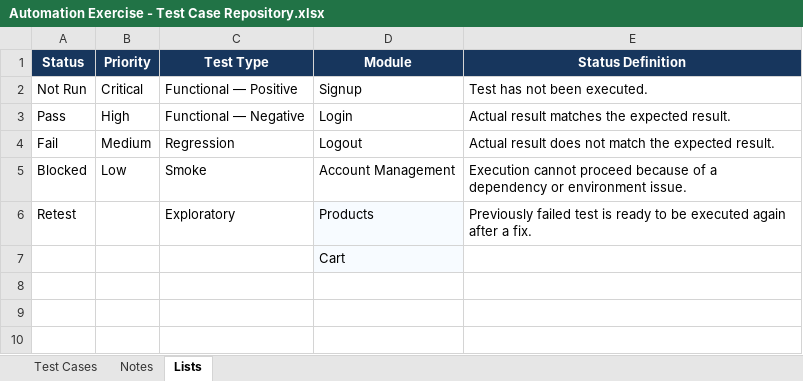
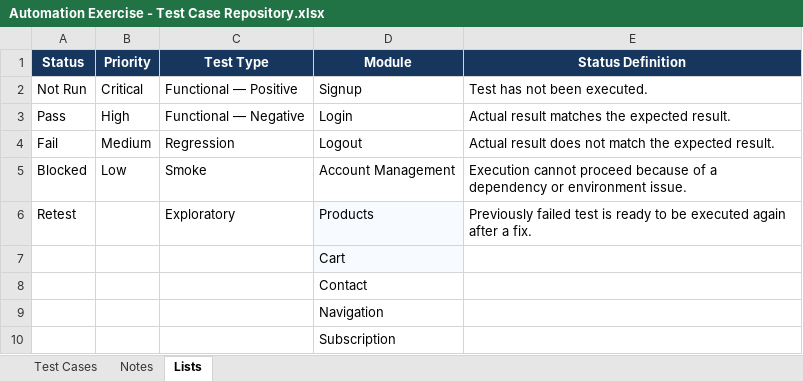
Before and after one commit to K-McMahon/Qa-Portfolio, an Excel workbook: Automation Exercise Project/Test Cases/Automation Exercise - Test Case Repository.xlsx, sheet Lists, drawn as a sheet; values as stored, in another font and other column widths than the file's, no borders; the diff names each change by its address in the sheet, - before the commit and + after, or states it on an @@ line.

```diff
--- a/Automation Exercise Project/Test Cases/Automation Exercise - Test Case Repository.xlsx (sheet Lists)
+++ b/Automation Exercise Project/Test Cases/Automation Exercise - Test Case Repository.xlsx (sheet Lists)
+row 8:  |  |  | Contact
+row 9:  |  |  | Navigation
+row 10:  |  |  | Subscription
```
Also changed, not shown: sheet Test Cases, Automation Exercise Project/Test Plan/Automation Exercise Requirements Traceability Matrix.xlsx, 4 other files.
